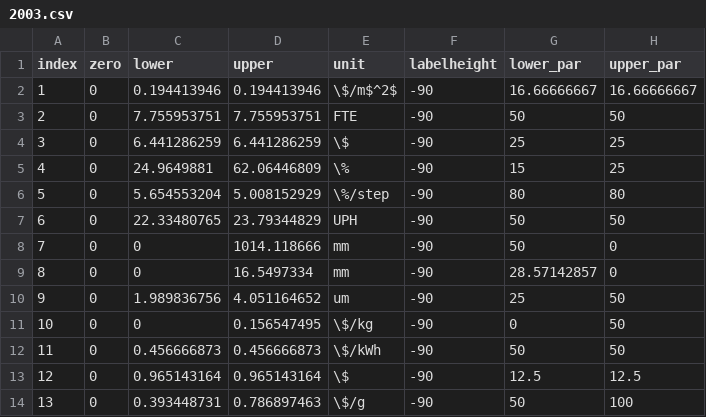
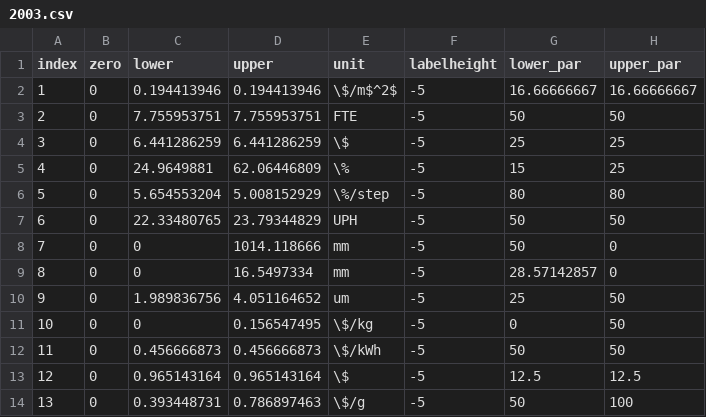
Before and after one commit to michaelweinold/msc_thesis_figures, a CSV file: figures/costmodel_sensitivity/data/2003.csv, drawn as a sheet.

Commit message:
completed figure

```diff
--- a/figures/costmodel_sensitivity/data/2003.csv
+++ b/figures/costmodel_sensitivity/data/2003.csv
@@ -1,14 +1,14 @@
 index,zero,lower,upper,unit,labelheight,lower_par,upper_par
-1,0,0.194413946,0.194413946,\$/m$^2$,-90,16.66666667,16.66666667
-2,0,7.755953751,7.755953751,FTE,-90,50,50
-3,0,6.441286259,6.441286259,\$,-90,25,25
-4,0,24.9649881,62.06446809,\%,-90,15,25
-5,0,5.654553204,5.008152929,\%/step,-90,80,80
-6,0,22.33480765,23.79344829,UPH,-90,50,50
-7,0,0,1014.118666,mm,-90,50,0
-8,0,0,16.5497334,mm,-90,28.57142857,0
-9,0,1.989836756,4.051164652,um,-90,25,50
-10,0,0,0.156547495,\$/kg,-90,0,50
-11,0,0.456666873,0.456666873,\$/kWh,-90,50,50
-12,0,0.965143164,0.965143164,\$,-90,12.5,12.5
-13,0,0.393448731,0.786897463,\$/g,-90,50,100
+1,0,0.194413946,0.194413946,\$/m$^2$,-5,16.66666667,16.66666667
+2,0,7.755953751,7.755953751,FTE,-5,50,50
+3,0,6.441286259,6.441286259,\$,-5,25,25
+4,0,24.9649881,62.06446809,\%,-5,15,25
+5,0,5.654553204,5.008152929,\%/step,-5,80,80
+6,0,22.33480765,23.79344829,UPH,-5,50,50
+7,0,0,1014.118666,mm,-5,50,0
+8,0,0,16.5497334,mm,-5,28.57142857,0
+9,0,1.989836756,4.051164652,um,-5,25,50
+10,0,0,0.156547495,\$/kg,-5,0,50
+11,0,0.456666873,0.456666873,\$/kWh,-5,50,50
+12,0,0.965143164,0.965143164,\$,-5,12.5,12.5
+13,0,0.393448731,0.786897463,\$/g,-5,50,100
```
Also changed, not shown: 1 other file.
